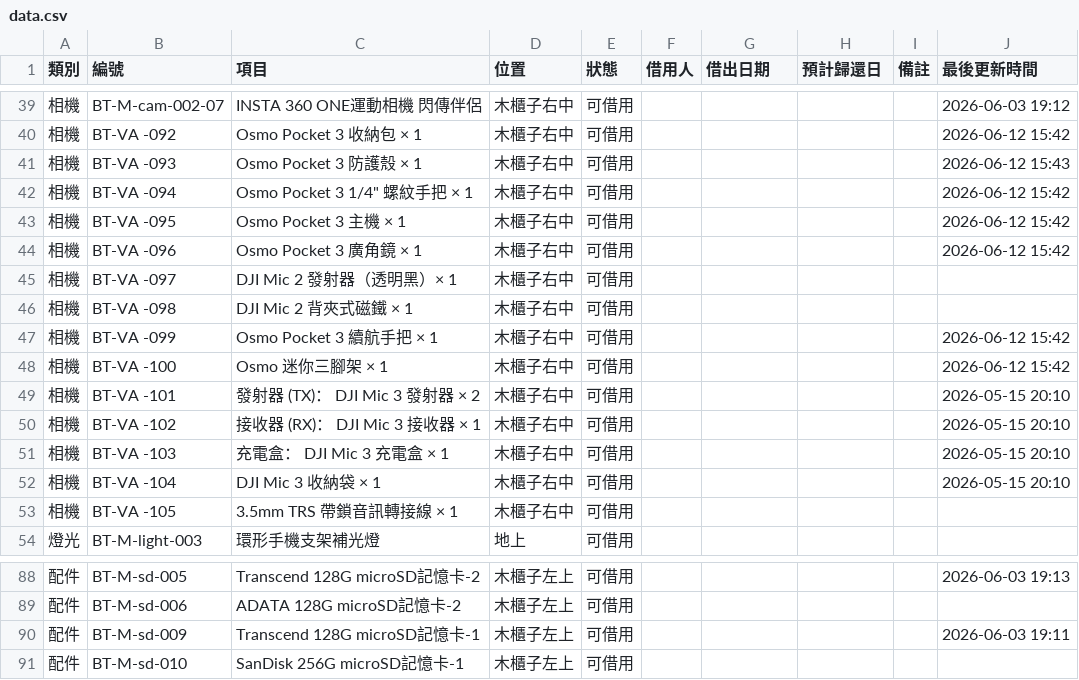
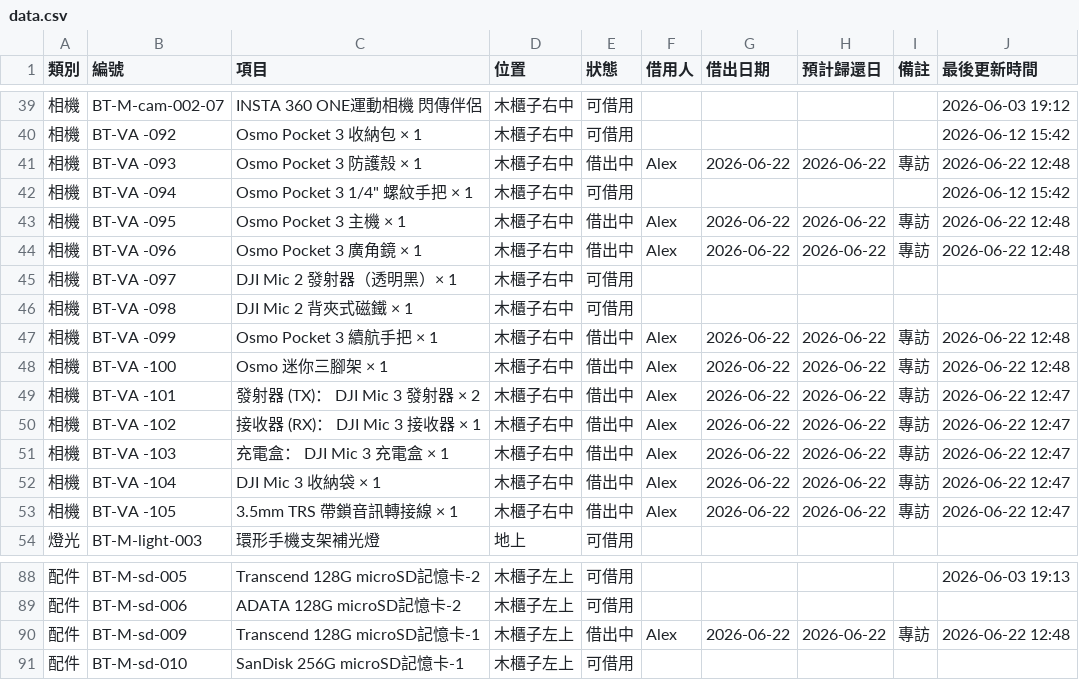
Before and after one commit to blocktempo-fo/inventory-lookup, a CSV file: data.csv, drawn as a sheet; only a part is shown, gaps mark what is left out.

```diff
--- a/data.csv
+++ b/data.csv
@@ -40,15 +40,15 @@
 相機, BT-VA -092 ,Osmo Pocket 3 收納包 × 1,木櫃子右中,可借用,,,,,2026-06-12 15:42,,,,,
-相機, BT-VA -093,Osmo Pocket 3 防護殼 × 1,木櫃子右中,可借用,,,,,2026-06-12 15:43,,,,,
+相機, BT-VA -093,Osmo Pocket 3 防護殼 × 1,木櫃子右中,借出中,Alex,2026-06-22,2026-06-22,專訪,2026-06-22 12:48,,,,,
 相機, BT-VA -094,"Osmo Pocket 3 1/4"" 螺紋手把 × 1",木櫃子右中,可借用,,,,,2026-06-12 15:42,,,,,
-相機, BT-VA -095,Osmo Pocket 3 主機 × 1,木櫃子右中,可借用,,,,,2026-06-12 15:42,,,,,
-相機, BT-VA -096,Osmo Pocket 3 廣角鏡 × 1,木櫃子右中,可借用,,,,,2026-06-12 15:42,,,,,
+相機, BT-VA -095,Osmo Pocket 3 主機 × 1,木櫃子右中,借出中,Alex,2026-06-22,2026-06-22,專訪,2026-06-22 12:48,,,,,
+相機, BT-VA -096,Osmo Pocket 3 廣角鏡 × 1,木櫃子右中,借出中,Alex,2026-06-22,2026-06-22,專訪,2026-06-22 12:48,,,,,
 相機, BT-VA -097,DJI Mic 2 發射器（透明黑）× 1,木櫃子右中,可借用,,,,,,,,,,
 相機, BT-VA -098,DJI Mic 2 背夾式磁鐵 × 1,木櫃子右中,可借用,,,,,,,,,,
-相機, BT-VA -099,Osmo Pocket 3 續航手把 × 1,木櫃子右中,可借用,,,,,2026-06-12 15:42,,,,,
-相機, BT-VA -100,Osmo 迷你三腳架 × 1,木櫃子右中,可借用,,,,,2026-06-12 15:42,,,,,
-相機, BT-VA -101,發射器 (TX)： DJI Mic 3 發射器 × 2,木櫃子右中,可借用,,,,,2026-05-15 20:10,,,,,
-相機, BT-VA -102,接收器 (RX)： DJI Mic 3 接收器 × 1,木櫃子右中,可借用,,,,,2026-05-15 20:10,,,,,
-相機, BT-VA -103,充電盒： DJI Mic 3 充電盒 × 1,木櫃子右中,可借用,,,,,2026-05-15 20:10,,,,,
-相機, BT-VA -104, DJI Mic 3 收納袋 × 1,木櫃子右中,可借用,,,,,2026-05-15 20:10,,,,,
-相機, BT-VA -105,3.5mm TRS 帶鎖音訊轉接線 × 1,木櫃子右中,可借用,,,,,,,,,,
+相機, BT-VA -099,Osmo Pocket 3 續航手把 × 1,木櫃子右中,借出中,Alex,2026-06-22,2026-06-22,專訪,2026-06-22 12:48,,,,,
+相機, BT-VA -100,Osmo 迷你三腳架 × 1,木櫃子右中,借出中,Alex,2026-06-22,2026-06-22,專訪,2026-06-22 12:48,,,,,
+相機, BT-VA -101,發射器 (TX)： DJI Mic 3 發射器 × 2,木櫃子右中,借出中,Alex,2026-06-22,2026-06-22,專訪,2026-06-22 12:47,,,,,
+相機, BT-VA -102,接收器 (RX)： DJI Mic 3 接收器 × 1,木櫃子右中,借出中,Alex,2026-06-22,2026-06-22,專訪,2026-06-22 12:47,,,,,
+相機, BT-VA -103,充電盒： DJI Mic 3 充電盒 × 1,木櫃子右中,借出中,Alex,2026-06-22,2026-06-22,專訪,2026-06-22 12:47,,,,,
+相機, BT-VA -104, DJI Mic 3 收納袋 × 1,木櫃子右中,借出中,Alex,2026-06-22,2026-06-22,專訪,2026-06-22 12:47,,,,,
+相機, BT-VA -105,3.5mm TRS 帶鎖音訊轉接線 × 1,木櫃子右中,借出中,Alex,2026-06-22,2026-06-22,專訪,2026-06-22 12:47,,,,,
 燈光,BT-M-light-003,環形手機支架補光燈,地上,可借用,,,,,,,,,,
@@ -89,3 +89,3 @@
 配件,BT-M-sd-006,ADATA 128G microSD記憶卡-2,木櫃子左上,可借用,,,,,,,,,,
-配件,BT-M-sd-009,Transcend 128G microSD記憶卡-1,木櫃子左上,可借用,,,,,2026-06-03 19:11,,,,,
+配件,BT-M-sd-009,Transcend 128G microSD記憶卡-1,木櫃子左上,借出中,Alex,2026-06-22,2026-06-22,專訪,2026-06-22 12:48,,,,,
 配件,BT-M-sd-010,SanDisk 256G microSD記憶卡-1,木櫃子左上,可借用,,,,,,,,,,
```
